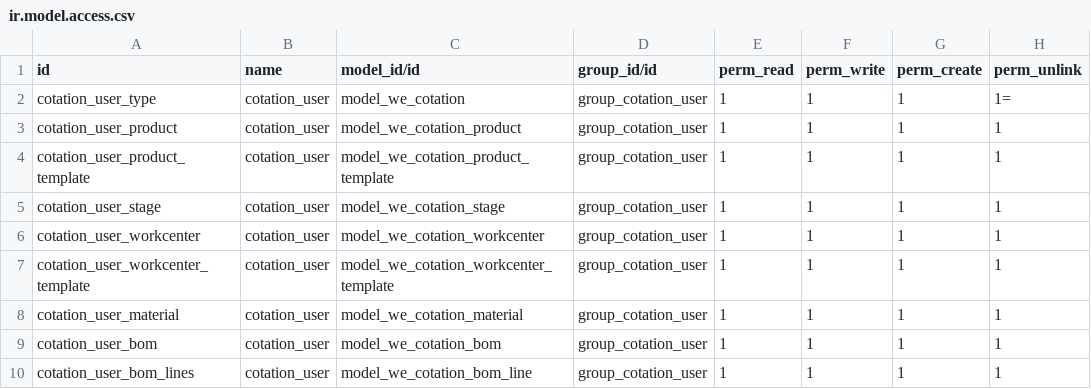
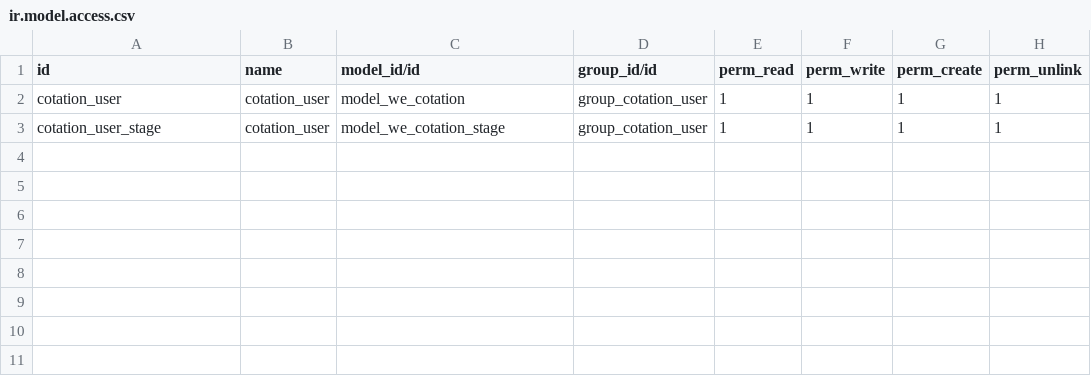
Before and after one commit to jcambert/WeOdooCotation, a CSV file: security/ir.model.access.csv, drawn as a sheet.

```diff
--- a/security/ir.model.access.csv
+++ b/security/ir.model.access.csv
@@ -1,10 +1,3 @@
 id,name,model_id/id,group_id/id,perm_read,perm_write,perm_create,perm_unlink
-cotation_user_type,cotation_user,model_we_cotation,group_cotation_user,1,1,1,1=
-cotation_user_product,cotation_user,model_we_cotation_product,group_cotation_user,1,1,1,1
-cotation_user_product_template,cotation_user,model_we_cotation_product_template,group_cotation_user,1,1,1,1
+cotation_user,cotation_user,model_we_cotation,group_cotation_user,1,1,1,1
 cotation_user_stage,cotation_user,model_we_cotation_stage,group_cotation_user,1,1,1,1
-cotation_user_workcenter,cotation_user,model_we_cotation_workcenter,group_cotation_user,1,1,1,1
-cotation_user_workcenter_template,cotation_user,model_we_cotation_workcenter_template,group_cotation_user,1,1,1,1
-cotation_user_material,cotation_user,model_we_cotation_material,group_cotation_user,1,1,1,1
-cotation_user_bom,cotation_user,model_we_cotation_bom,group_cotation_user,1,1,1,1
-cotation_user_bom_lines,cotation_user,model_we_cotation_bom_line,group_cotation_user,1,1,1,1
```
Also changed, not shown: 18 other files.
